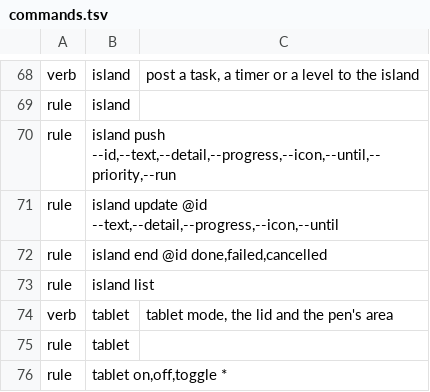
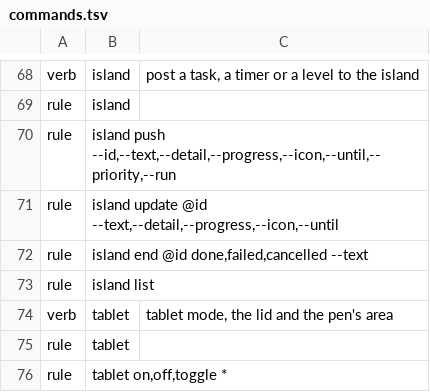
Before and after one commit to marcusbandit/banditshell, a TSV file: cli/commands.tsv, drawn as a sheet; only a part is shown, gaps mark what is left out.

```diff
--- a/cli/commands.tsv
+++ b/cli/commands.tsv
@@ -71,3 +71,3 @@ rule	island push --id,--text,--detail,--progress,--icon,--until,--priority,--run
 rule	island update @id --text,--detail,--progress,--icon,--until
-rule	island end @id done,failed,cancelled
+rule	island end @id done,failed,cancelled --text
 rule	island list
```
Also changed, not shown: 21 other files.
